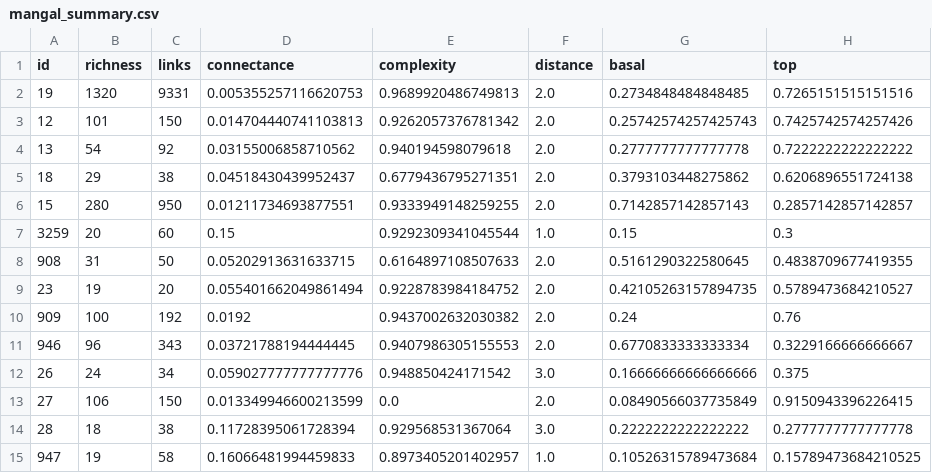
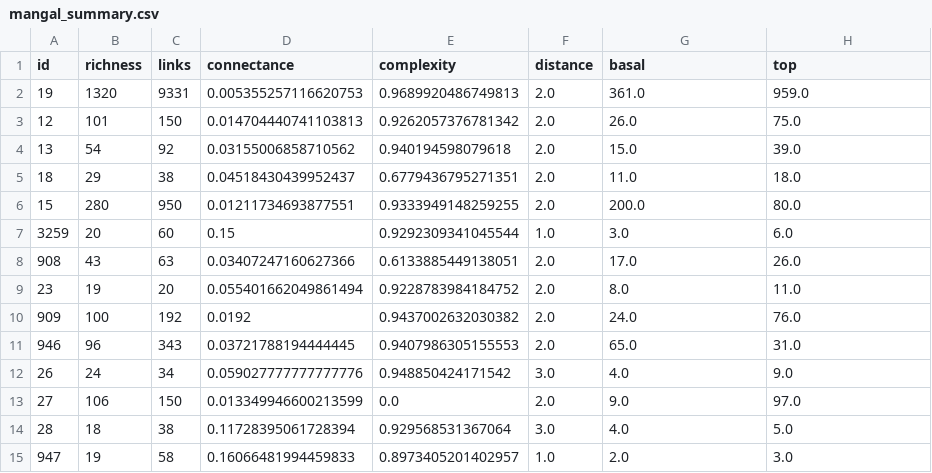
Before and after one commit to BecksLab/t_is_for_topology, a CSV file: data/mangal_summary.csv, drawn as a sheet; only a part is shown; the diff covers the shown part only.

Commit message:
♻️ change basal and top

```diff
--- a/data/mangal_summary.csv
+++ b/data/mangal_summary.csv
@@ -1,15 +1,15 @@
 id,richness,links,connectance,complexity,distance,basal,top
-19,1320,9331,0.005355257116620753,0.9689920486749813,2.0,0.2734848484848485,0.7265151515151516
-12,101,150,0.014704440741103813,0.9262057376781342,2.0,0.25742574257425743,0.7425742574257426
-13,54,92,0.03155006858710562,0.940194598079618,2.0,0.2777777777777778,0.7222222222222222
-18,29,38,0.04518430439952437,0.6779436795271351,2.0,0.3793103448275862,0.6206896551724138
-15,280,950,0.01211734693877551,0.9333949148259255,2.0,0.7142857142857143,0.2857142857142857
-3259,20,60,0.15,0.9292309341045544,1.0,0.15,0.3
-908,31,50,0.05202913631633715,0.6164897108507633,2.0,0.5161290322580645,0.4838709677419355
-23,19,20,0.055401662049861494,0.9228783984184752,2.0,0.42105263157894735,0.5789473684210527
-909,100,192,0.0192,0.9437002632030382,2.0,0.24,0.76
-946,96,343,0.03721788194444445,0.9407986305155553,2.0,0.6770833333333334,0.3229166666666667
-26,24,34,0.059027777777777776,0.948850424171542,3.0,0.16666666666666666,0.375
-27,106,150,0.013349946600213599,0.0,2.0,0.08490566037735849,0.9150943396226415
-28,18,38,0.11728395061728394,0.929568531367064,3.0,0.2222222222222222,0.2777777777777778
-947,19,58,0.16066481994459833,0.8973405201402957,1.0,0.10526315789473684,0.15789473684210525
+19,1320,9331,0.005355257116620753,0.9689920486749813,2.0,361.0,959.0
+12,101,150,0.014704440741103813,0.9262057376781342,2.0,26.0,75.0
+13,54,92,0.03155006858710562,0.940194598079618,2.0,15.0,39.0
+18,29,38,0.04518430439952437,0.6779436795271351,2.0,11.0,18.0
+15,280,950,0.01211734693877551,0.9333949148259255,2.0,200.0,80.0
+3259,20,60,0.15,0.9292309341045544,1.0,3.0,6.0
+908,43,63,0.03407247160627366,0.6133885449138051,2.0,17.0,26.0
+23,19,20,0.055401662049861494,0.9228783984184752,2.0,8.0,11.0
+909,100,192,0.0192,0.9437002632030382,2.0,24.0,76.0
+946,96,343,0.03721788194444445,0.9407986305155553,2.0,65.0,31.0
+26,24,34,0.059027777777777776,0.948850424171542,3.0,4.0,9.0
+27,106,150,0.013349946600213599,0.0,2.0,9.0,97.0
+28,18,38,0.11728395061728394,0.929568531367064,3.0,4.0,5.0
+947,19,58,0.16066481994459833,0.8973405201402957,1.0,2.0,3.0
```
Also changed, not shown: 10 edited cells elsewhere in this file, 4 other files.
